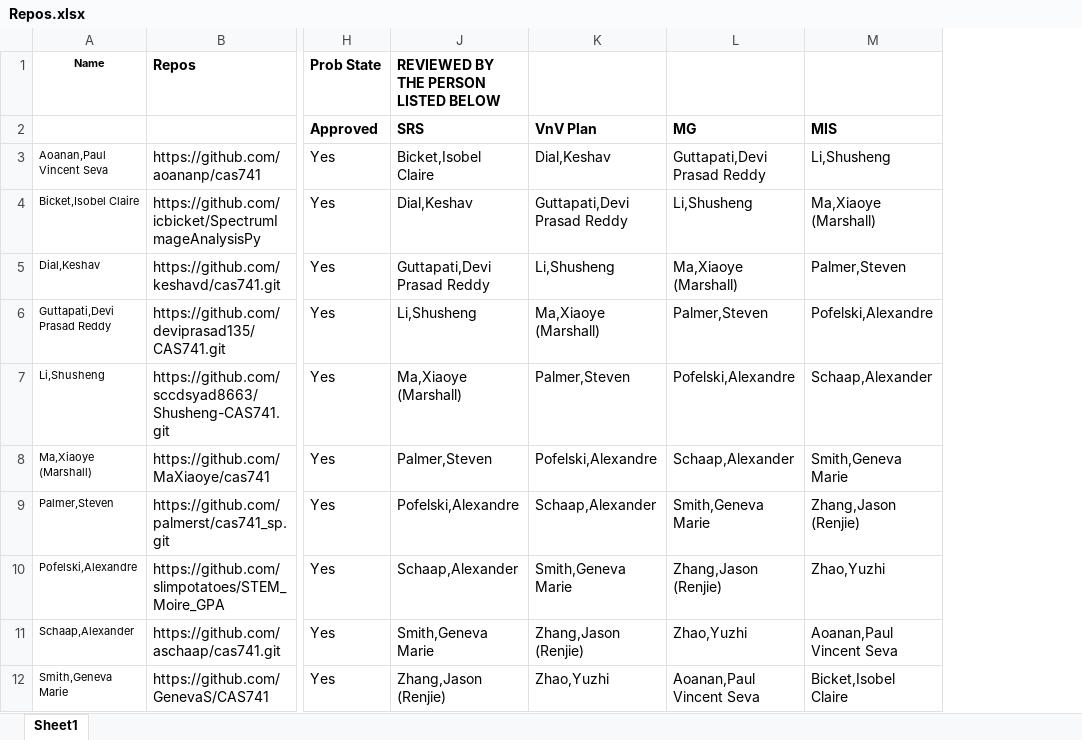
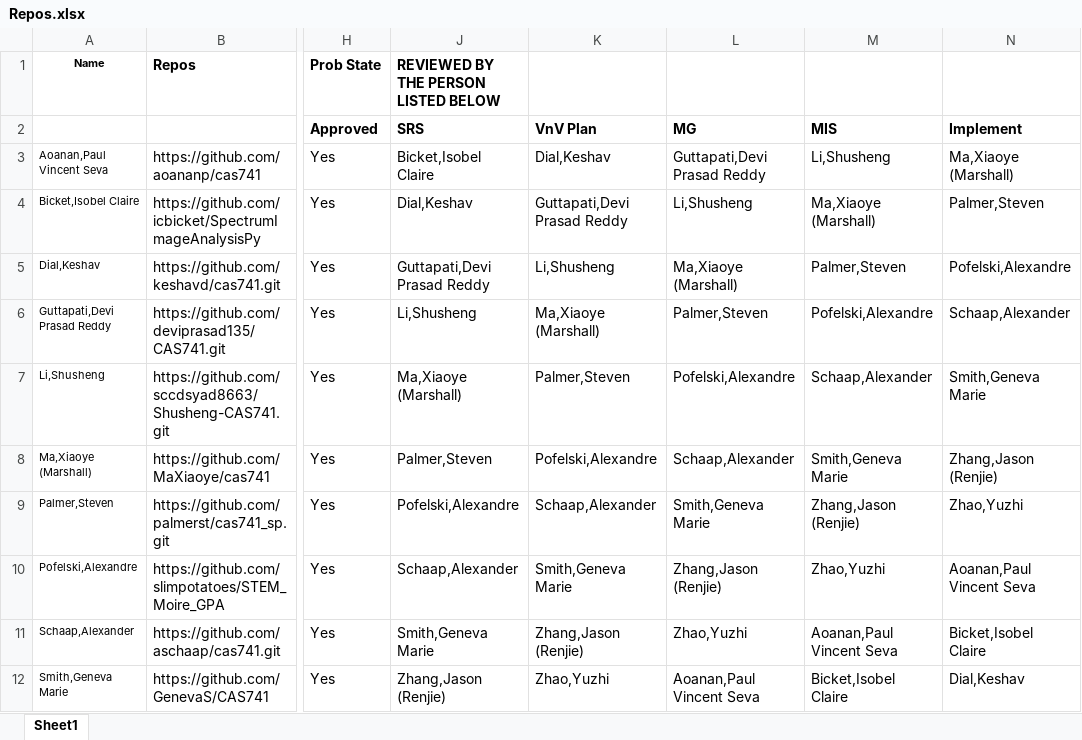
Before and after one commit to nzaker/CAS741, an Excel workbook: Repos.xlsx, sheet Sheet1, drawn as a sheet; only a part is shown, gaps mark what is left out; values as stored, in another font and other column widths than the file's, no borders; the diff names each change by its address in the sheet, - before the commit and + after, or states it on an @@ line.

Commit message:
Added mention of GitHub review of colleagues implementation

```diff
--- a/Repos.xlsx (sheet Sheet1)
+++ b/Repos.xlsx (sheet Sheet1)
+column N, rows 2-12: Implement | Ma,Xiaoye (Marshall) | Palmer,Steven | Pofelski,Alexandre | Schaap,Alexander | Smith,Geneva Marie | Zhang,Jason (Renjie) | Zhao,Yuzhi | Aoanan,Paul Vincent Seva | Bicket,Isobel Claire | Dial,Keshav
```
Also changed, not shown: 2 other files.
